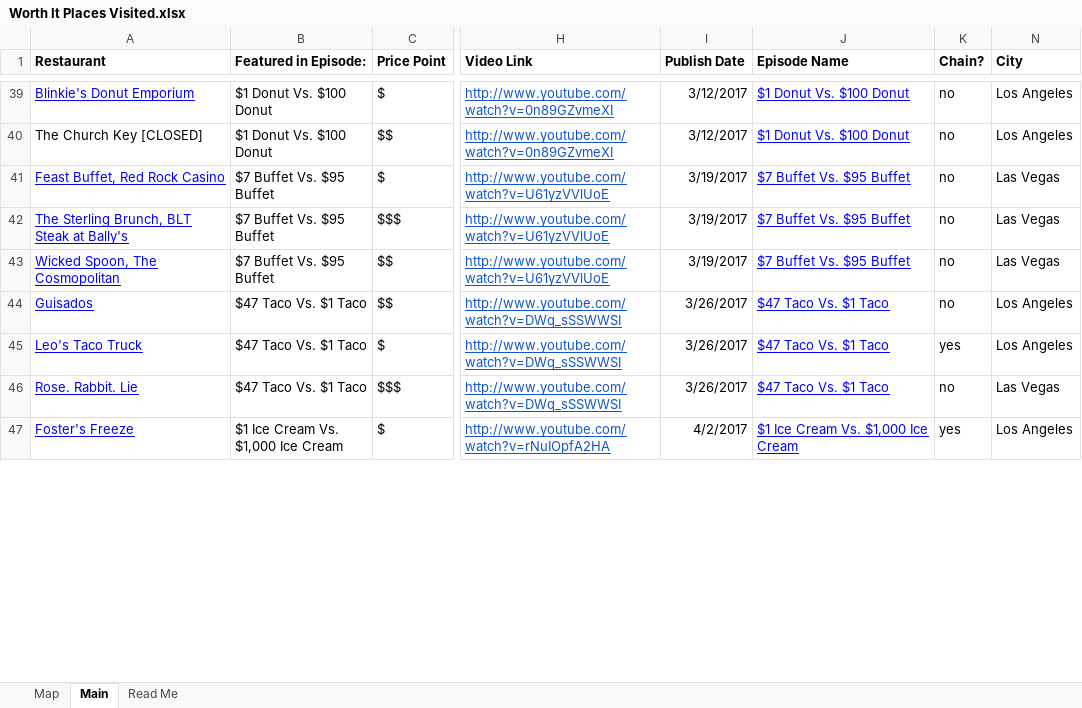
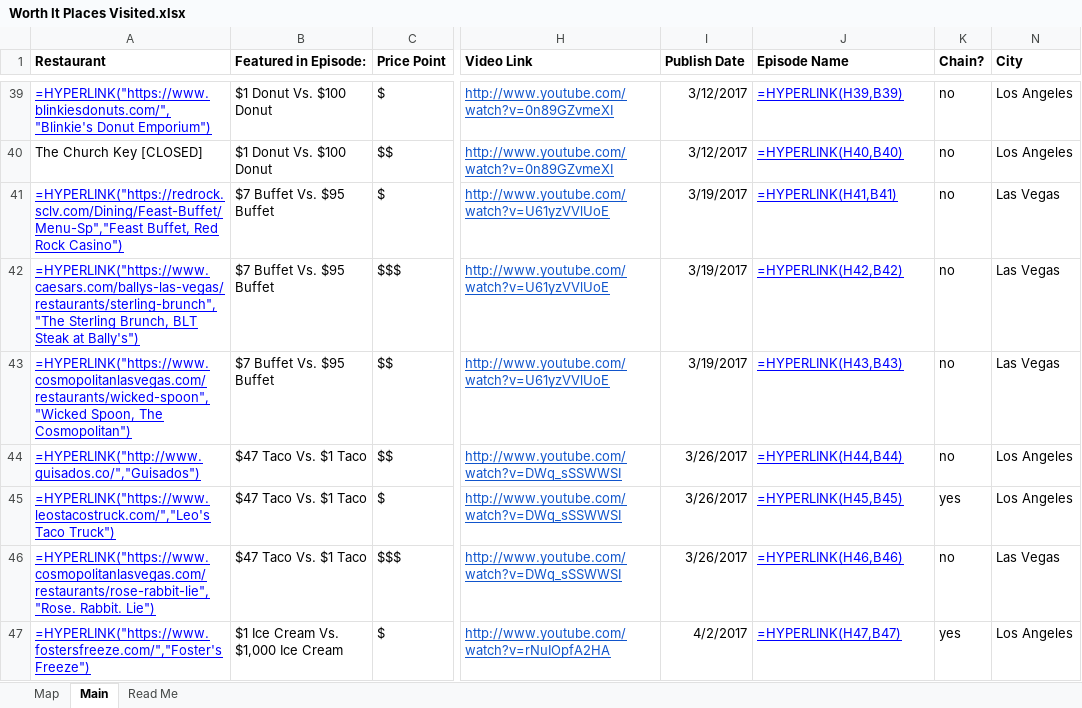
Before and after one commit to anvu21/WorthIt, an Excel workbook: Data/Worth It Places Visited.xlsx, sheet Main, drawn as a sheet; only a part is shown, gaps mark what is left out; values as stored, in another font and other column widths than the file's, no borders; formulas without a stored value are shown as written; charts and pictures and conditional formats not drawn; the diff covers the shown part only; the diff names each change by its address in the sheet, - before the commit and + after, or states it on an @@ line.

```diff
--- a/Data/Worth It Places Visited.xlsx (sheet Main)
+++ b/Data/Worth It Places Visited.xlsx (sheet Main)
-A39 (Restaurant): Blinkie's Donut Emporium
+A39 (Restaurant): =HYPERLINK("https://www.blinkiesdonuts.com/","Blinkie's Donut Emporium")
-J39 (Episode Name): $1 Donut Vs. $100 Donut
+J39 (Episode Name): =HYPERLINK(H39,B39)
-J40 (Episode Name): $1 Donut Vs. $100 Donut
+J40 (Episode Name): =HYPERLINK(H40,B40)
-A41 (Restaurant): Feast Buffet, Red Rock Casino
+A41 (Restaurant): =HYPERLINK("https://redrock.sclv.com/Dining/Feast-Buffet/Menu-Sp","Feast Buffet, Red Rock Casino")
-J41 (Episode Name): $7 Buffet Vs. $95 Buffet
+J41 (Episode Name): =HYPERLINK(H41,B41)
-A42 (Restaurant): The Sterling Brunch, BLT Steak at Bally's
+A42 (Restaurant): =HYPERLINK("https://www.caesars.com/ballys-las-vegas/restaurants/sterling-brunch","The Sterling Brunch, BLT Steak at Bally's")
-J42 (Episode Name): $7 Buffet Vs. $95 Buffet
+J42 (Episode Name): =HYPERLINK(H42,B42)
-A43 (Restaurant): Wicked Spoon, The Cosmopolitan
+A43 (Restaurant): =HYPERLINK("https://www.cosmopolitanlasvegas.com/restaurants/wicked-spoon","Wicked Spoon, The Cosmopolitan")
-J43 (Episode Name): $7 Buffet Vs. $95 Buffet
+J43 (Episode Name): =HYPERLINK(H43,B43)
-A44 (Restaurant): Guisados
+A44 (Restaurant): =HYPERLINK("http://www.guisados.co/","Guisados")
-J44 (Episode Name): $47 Taco Vs. $1 Taco
+J44 (Episode Name): =HYPERLINK(H44,B44)
-A45 (Restaurant): Leo's Taco Truck
+A45 (Restaurant): =HYPERLINK("https://www.leostacostruck.com/","Leo's Taco Truck")
-J45 (Episode Name): $47 Taco Vs. $1 Taco
+J45 (Episode Name): =HYPERLINK(H45,B45)
-A46 (Restaurant): Rose. Rabbit. Lie
+A46 (Restaurant): =HYPERLINK("https://www.cosmopolitanlasvegas.com/restaurants/rose-rabbit-lie","Rose. Rabbit. Lie")
-J46 (Episode Name): $47 Taco Vs. $1 Taco
+J46 (Episode Name): =HYPERLINK(H46,B46)
-A47 (Restaurant): Foster's Freeze
+A47 (Restaurant): =HYPERLINK("https://www.fostersfreeze.com/","Foster's Freeze")
-J47 (Episode Name): $1 Ice Cream Vs. $1,000 Ice Cream
+J47 (Episode Name): =HYPERLINK(H47,B47)
```
Also changed, not shown: 584 edited cells elsewhere in this sheet, sheet Map, hidden cells, charts or pictures, 8 other files.
